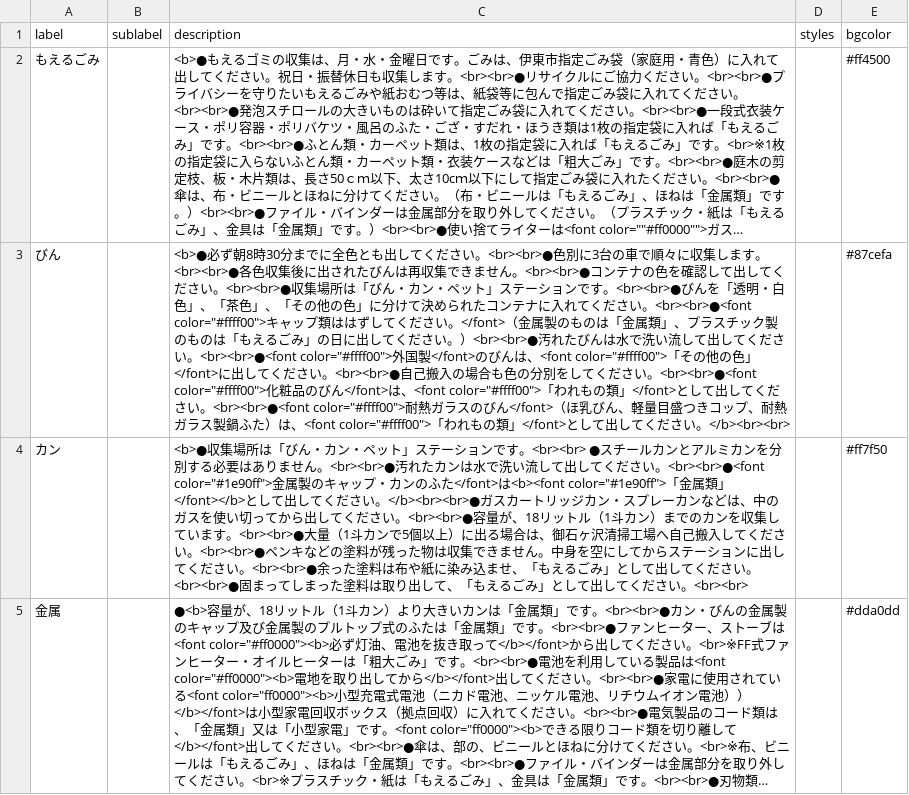
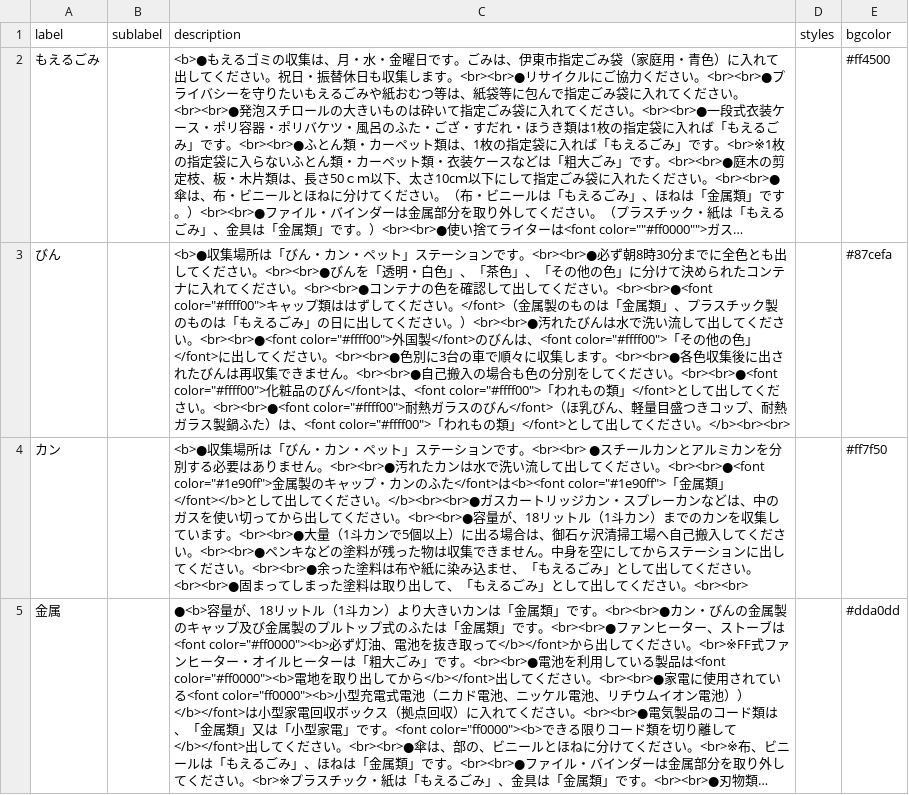
Before and after one commit to itoushi5374/5374, a CSV file: data/description.csv, drawn as a sheet; only a part is shown; long unchanged cells end in …; the diff names each change by its address in the sheet, - before the commit and + after, or states it on an @@ line.

Commit message:
Update description.csv

```diff
--- a/data/description.csv
+++ b/data/description.csv
-C3 (description): <b>●必ず朝8時30分までに全色とも出してください。<br><br>●色別に3台の車で順々に収集します。<br><br>●各色収集後に出されたびんは再収集できません。<br><br>●コンテナの色を確認して出してください。<br><br>●収集場所は「びん・カン・ペット」ステーションです。<br><br>●びんを「透明・白色」、「茶色」、「その他の色」に分けて決められたコンテナに入れてください。<br><br>●<font color="#ffff00">キャップ類ははずしてください。</font>（金属製のものは「金属類」、プラスチック製のものは「もえるごみ」の日に出してください。）<br><br>●汚れたびんは水で洗い流して出してください。<br><br>●<font color="#ffff00">外国製</font>のびんは、<font color="#ffff00">「その他の色」</font>に出してください。<br><br>●自己…
+C3 (description): <b>●収集場所は「びん・カン・ペット」ステーションです。<br><br>●必ず朝8時30分までに全色とも出してください。<br><br>●びんを「透明・白色」、「茶色」、「その他の色」に分けて決められたコンテナに入れてください。<br><br>●コンテナの色を確認して出してください。<br><br>●<font color="#ffff00">キャップ類ははずしてください。</font>（金属製のものは「金属類」、プラスチック製のものは「もえるごみ」の日に出してください。）<br><br>●汚れたびんは水で洗い流して出してください。<br><br>●<font color="#ffff00">外国製</font>のびんは、<font color="#ffff00">「その他の色」</font>に出してください。<br><br>●色別に3台の車で順々に収集します。<br><br>●各色収集後に出されたびんは再収集できません。<br><br>●自己…
```
